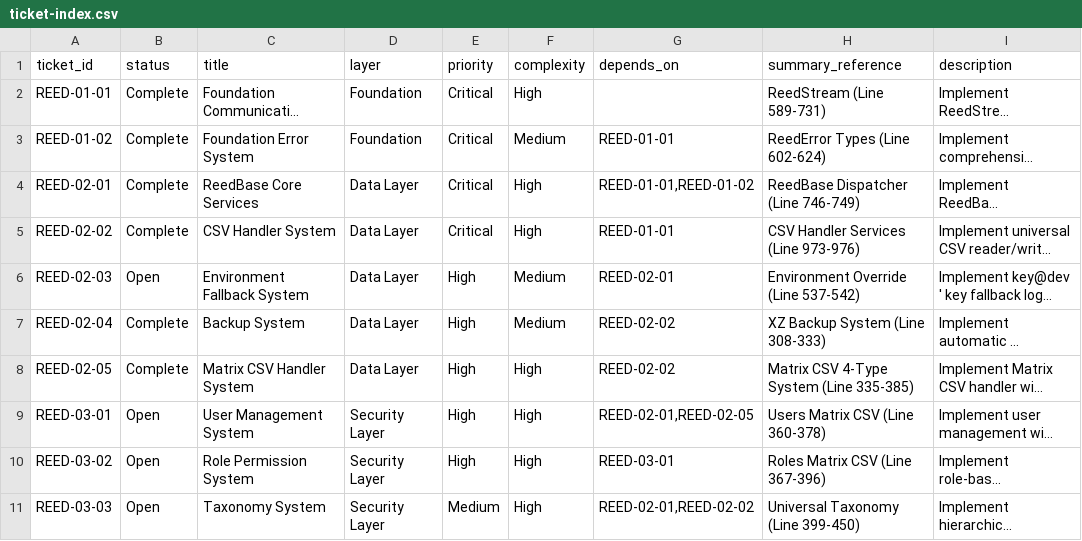
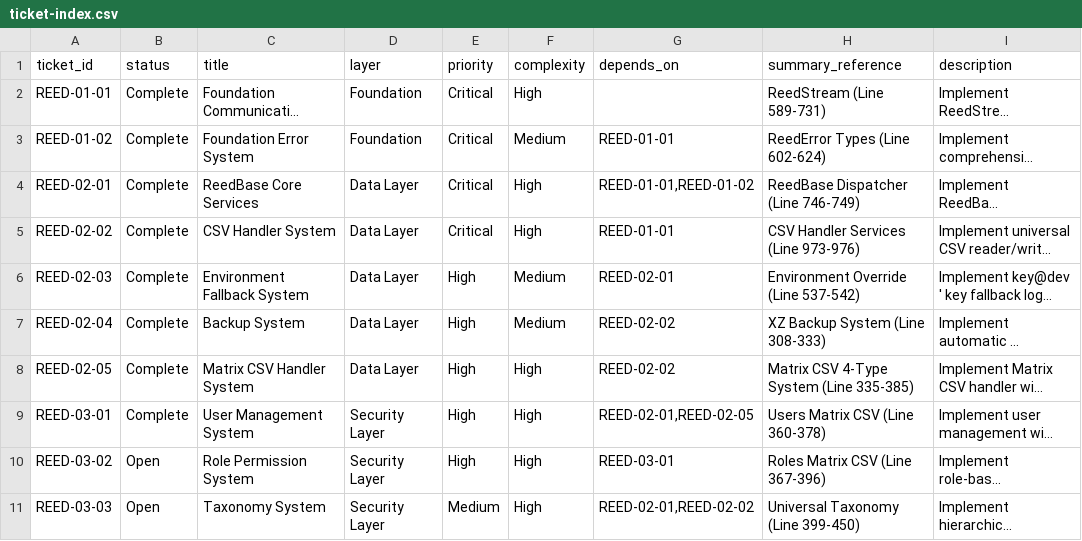
Before and after one commit to vvoss-dev/ReedCMS, a CSV file: _workbench/Tickets/ticket-index.csv, drawn as a sheet; only a part is shown; long unchanged cells end in …; the diff names each change by its address in the sheet, - before the commit and + after, or states it on an @@ line.

```diff
--- a/_workbench/Tickets/ticket-index.csv
+++ b/_workbench/Tickets/ticket-index.csv
-B6 (status): Open
+B6 (status): Complete
-B9 (status): Open
+B9 (status): Complete
```
Also changed, not shown: 10 other files.
